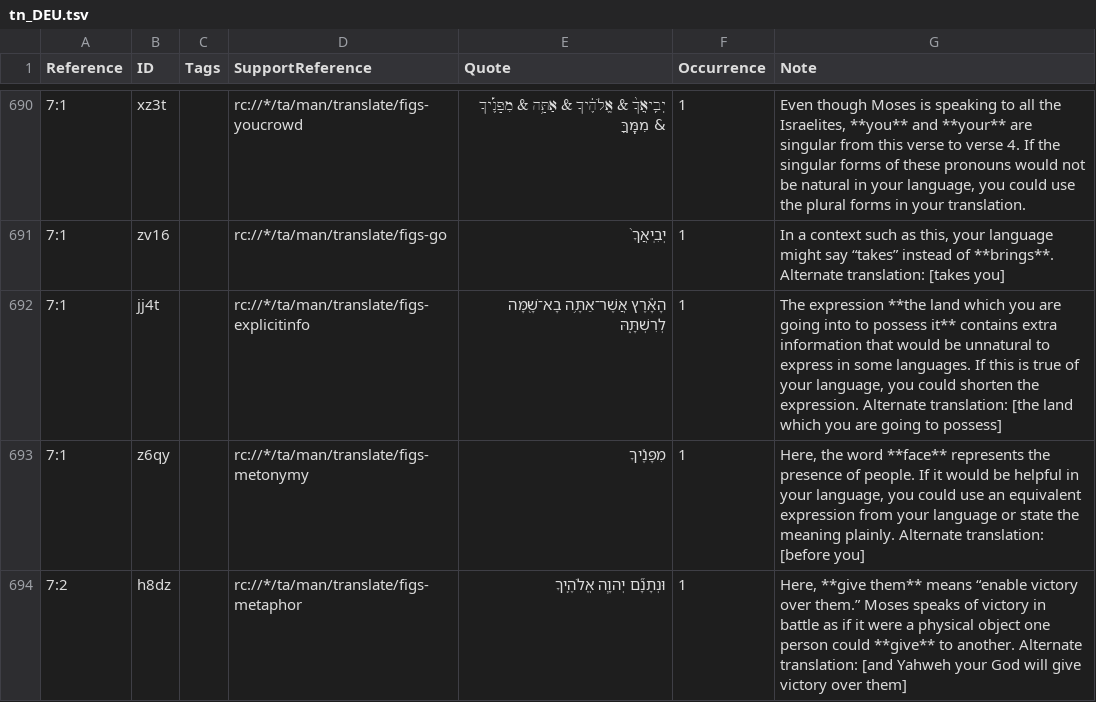
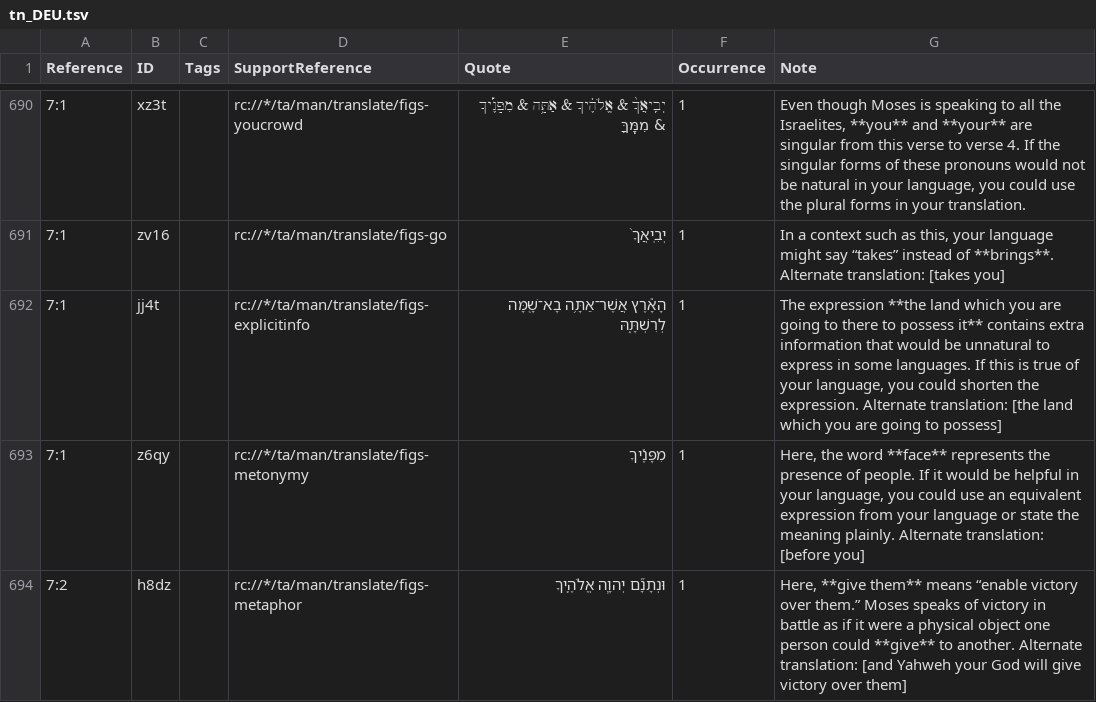
Before and after one commit to ding0t/en_tn, a TSV file: tn_DEU.tsv, drawn as a sheet; only a part is shown, gaps mark what is left out; the diff names each change by its address in the sheet, - before the commit and + after, or states it on an @@ line.

Commit message:
Merge bethoakes-tc-create-1 into master by bethoakes (#4766)

```diff
--- a/tn_DEU.tsv
+++ b/tn_DEU.tsv
-G692 (Note): …are going into to possess…
+G692 (Note): …are going to there to possess…
```
